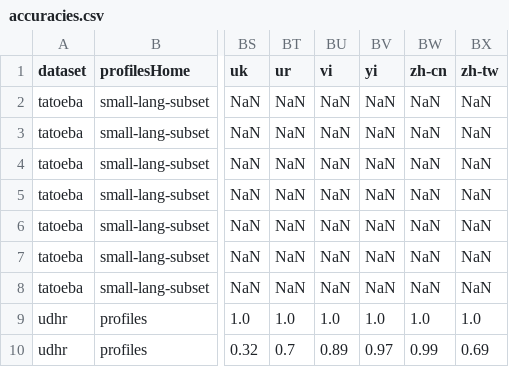
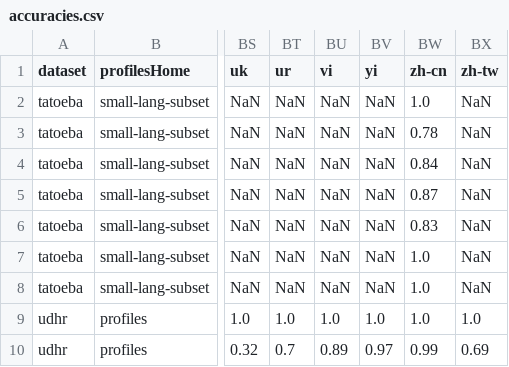
Before and after one commit to azagniotov/language-detection, a CSV file: src/accuracyTest/resources/accuracies.csv, drawn as a sheet; only a part is shown, gaps mark what is left out; the diff names each change by its address in the sheet, - before the commit and + after, or states it on an @@ line.

Commit message:
Running a single-word accuracy test against six languages (#85)

```diff
--- a/src/accuracyTest/resources/accuracies.csv
+++ b/src/accuracyTest/resources/accuracies.csv
-BW2 (zh-cn): NaN
+BW2 (zh-cn): 1.0
-BW3 (zh-cn): NaN
+BW3 (zh-cn): 0.78
-BW4 (zh-cn): NaN
+BW4 (zh-cn): 0.84
-BW5 (zh-cn): NaN
+BW5 (zh-cn): 0.87
-BW6 (zh-cn): NaN
+BW6 (zh-cn): 0.83
-BW7:BW8 (zh-cn): NaN
+BW7:BW8 (zh-cn): 1.0
```
Also changed, not shown: src/accuracyTest/resources/accuracies-single-words.csv, 3 other files.
